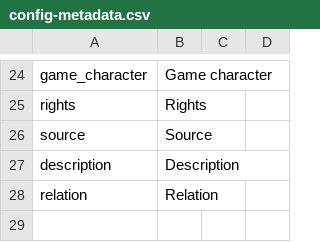
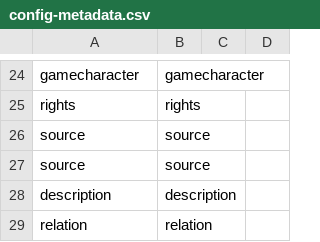
Before and after one commit to state0621/game-repository, a CSV file: _data/config-metadata.csv, drawn as a sheet; only a part is shown, gaps mark what is left out; addresses are those after the commit; the diff covers the shown part only; the diff names each change by its address in the sheet, - before the commit and + after, or states it on an @@ line.

```diff
--- a/_data/config-metadata.csv
+++ b/_data/config-metadata.csv
-A24: game_character
+A24: gamecharacter
-B24: Game character
+B24: gamecharacter
-B25: Rights
+B25: rights
-B26: Source
+B26: source
+row 27: source | source
-B28: Description
+B28: description
-B29: Relation
+B29: relation
```
Also changed, not shown: 3 added rows, 3 removed rows and 25 edited cells elsewhere in this file.
